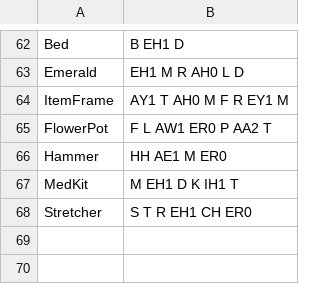
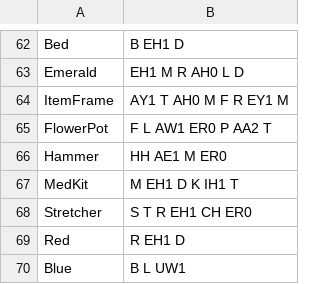
Before and after one commit to clulab/tomcat-speech, a TSV file: tomcat_speech/data_prep/phonemic_edit/domain_words.tsv, drawn as a sheet; only a part is shown, gaps mark what is left out; the diff names each change by its address in the sheet, - before the commit and + after, or states it on an @@ line.

Commit message:
updated domain words

```diff
--- a/tomcat_speech/data_prep/phonemic_edit/domain_words.tsv
+++ b/tomcat_speech/data_prep/phonemic_edit/domain_words.tsv
+row 69: Red | R EH1 D
+row 70: Blue | B L UW1
```
